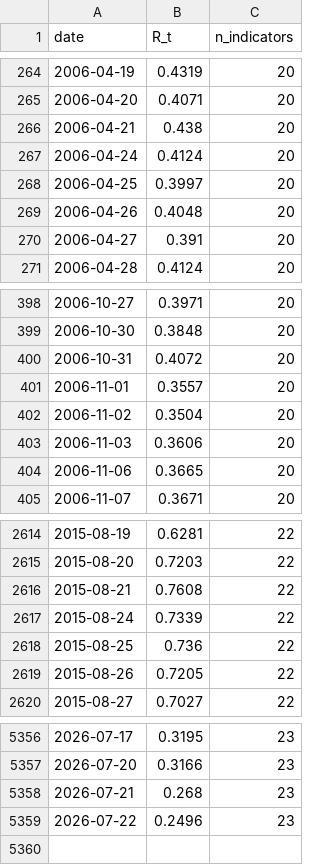
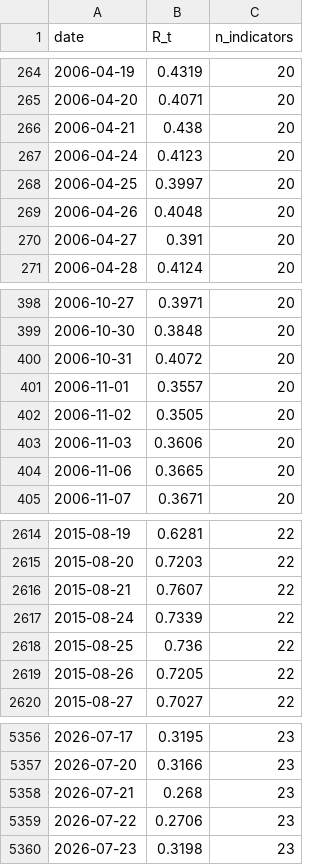
Before and after one commit to wernerhl/portfolio-tournament, a CSV file: data/regime_daily.csv, drawn as a sheet; only a part is shown, gaps mark what is left out.

```diff
--- a/data/regime_daily.csv
+++ b/data/regime_daily.csv
@@ -266,3 +266,3 @@ date,R_t,n_indicators
 2006-04-21,0.438,20
-2006-04-24,0.4124,20
+2006-04-24,0.4123,20
 2006-04-25,0.3997,20
@@ -401,3 +401,3 @@ date,R_t,n_indicators
 2006-11-01,0.3557,20
-2006-11-02,0.3504,20
+2006-11-02,0.3505,20
 2006-11-03,0.3606,20
@@ -2615,3 +2615,3 @@ date,R_t,n_indicators
 2015-08-20,0.7203,22
-2015-08-21,0.7608,22
+2015-08-21,0.7607,22
 2015-08-24,0.7339,22
@@ -5358,2 +5358,3 @@ date,R_t,n_indicators
 2026-07-21,0.268,23
-2026-07-22,0.2496,23
+2026-07-22,0.2706,23
+2026-07-23,0.3198,23
```
Also changed, not shown: data/regime_daily_published.csv, data/regime_v2_daily.csv, 22 other files.
